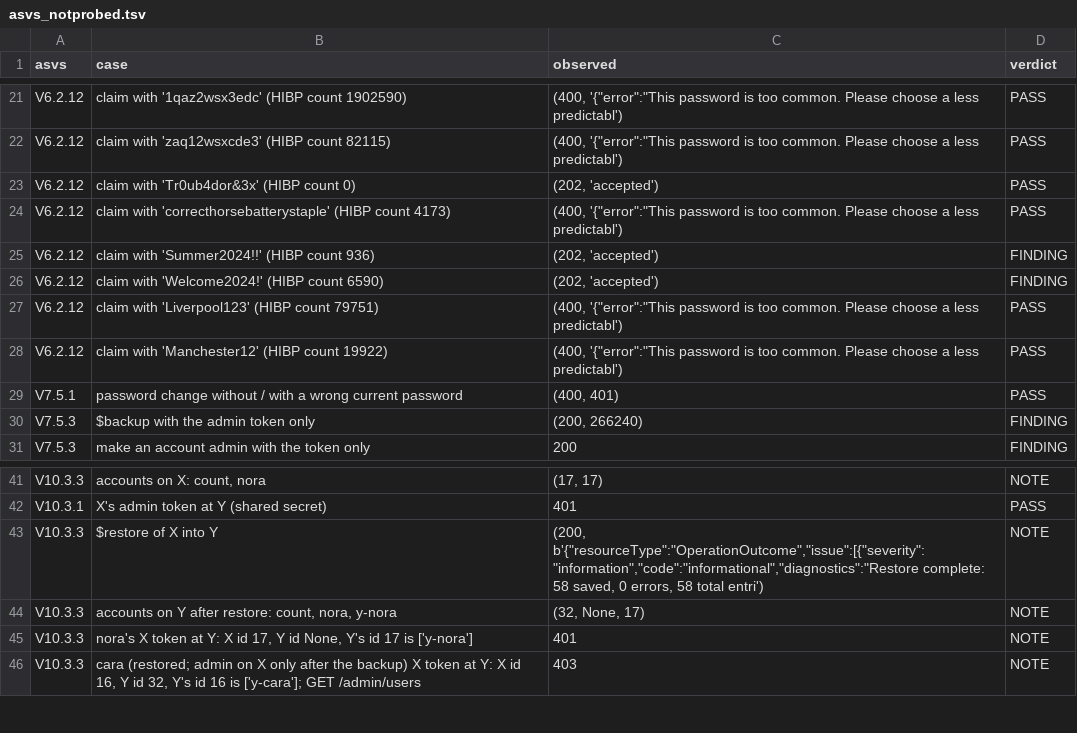
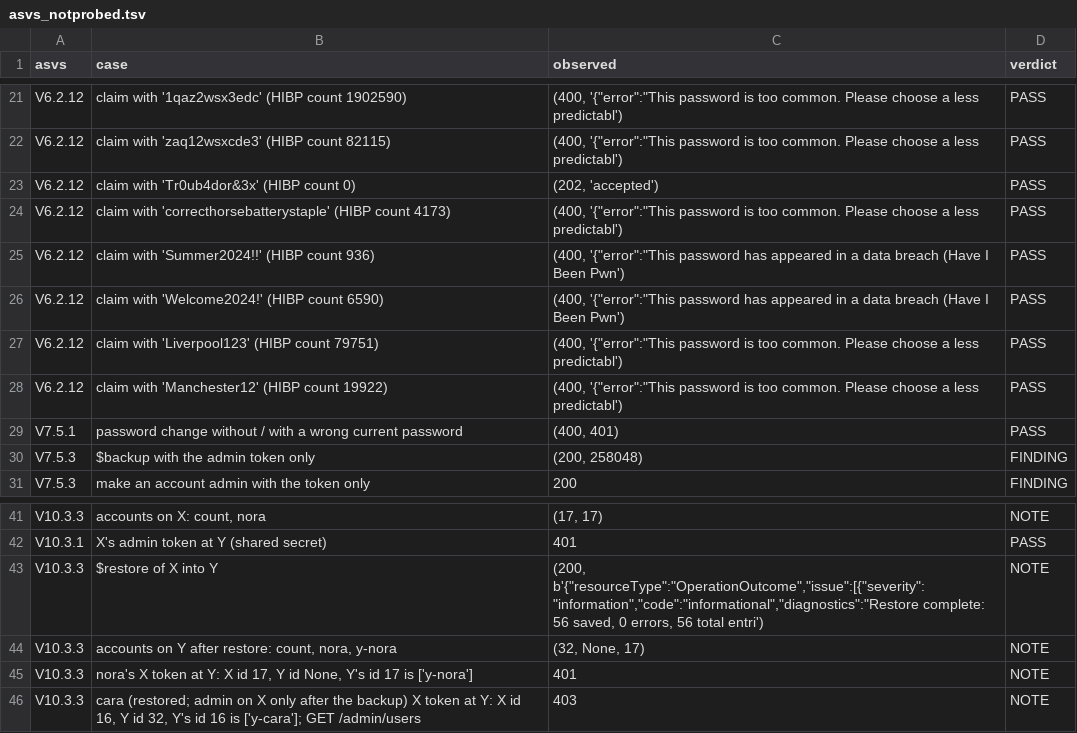
Before and after one commit to fhir-fli/fhirant, a TSV file: packages/fhirant_server/tool/review_2026-10-17/asvs_notprobed.tsv, drawn as a sheet; only a part is shown, gaps mark what is left out.

```diff
--- a/packages/fhirant_server/tool/review_2026-10-17/asvs_notprobed.tsv
+++ b/packages/fhirant_server/tool/review_2026-10-17/asvs_notprobed.tsv
@@ -24,4 +24,4 @@ V6.2.12	claim with 'Tr0ub4dor&3x' (HIBP count 0)	(202, 'accepted')	PASS
 V6.2.12	claim with 'correcthorsebatterystaple' (HIBP count 4173)	(400, '{"error":"This password is too common. Please choose a less predictabl')	PASS
-V6.2.12	claim with 'Summer2024!!' (HIBP count 936)	(202, 'accepted')	FINDING
-V6.2.12	claim with 'Welcome2024!' (HIBP count 6590)	(202, 'accepted')	FINDING
+V6.2.12	claim with 'Summer2024!!' (HIBP count 936)	(400, '{"error":"This password has appeared in a data breach (Have I Been Pwn')	PASS
+V6.2.12	claim with 'Welcome2024!' (HIBP count 6590)	(400, '{"error":"This password has appeared in a data breach (Have I Been Pwn')	PASS
 V6.2.12	claim with 'Liverpool123' (HIBP count 79751)	(400, '{"error":"This password is too common. Please choose a less predictabl')	PASS
@@ -29,3 +29,3 @@ V6.2.12	claim with 'Manchester12' (HIBP count 19922)	(400, '{"error":"This passw
 V7.5.1	password change without / with a wrong current password	(400, 401)	PASS
-V7.5.3	$backup with the admin token only	(200, 266240)	FINDING
+V7.5.3	$backup with the admin token only	(200, 258048)	FINDING
 V7.5.3	make an account admin with the token only	200	FINDING
@@ -42,3 +42,3 @@ V10.3.3	accounts on X: count, nora	(17, 17)	NOTE
 V10.3.1	X's admin token at Y (shared secret)	401	PASS
-V10.3.3	$restore of X into Y	(200, b'{"resourceType":"OperationOutcome","issue":[{"severity":"information","code":"informational","diagnostics":"Restore complete: 58 saved, 0 errors, 58 total entri')	NOTE
+V10.3.3	$restore of X into Y	(200, b'{"resourceType":"OperationOutcome","issue":[{"severity":"information","code":"informational","diagnostics":"Restore complete: 56 saved, 0 errors, 56 total entri')	NOTE
 V10.3.3	accounts on Y after restore: count, nora, y-nora	(32, None, 17)	NOTE
```
Also changed, not shown: packages/fhirant_server/tool/review_2026-10-17/asvs_walk.tsv, 37 other files.
